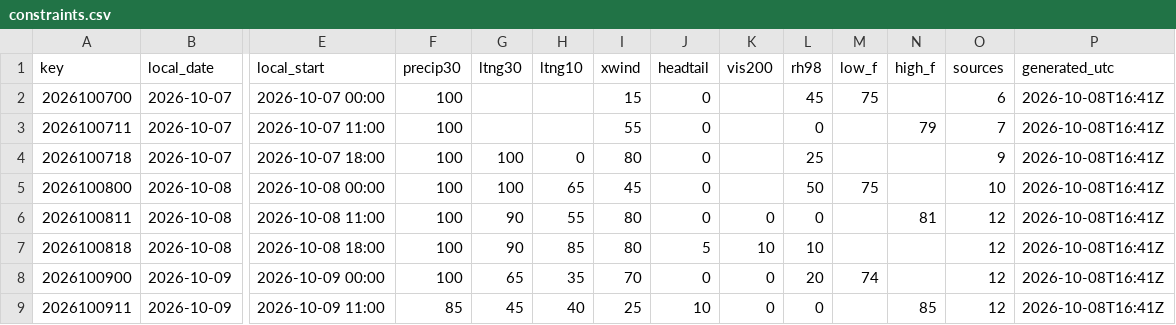
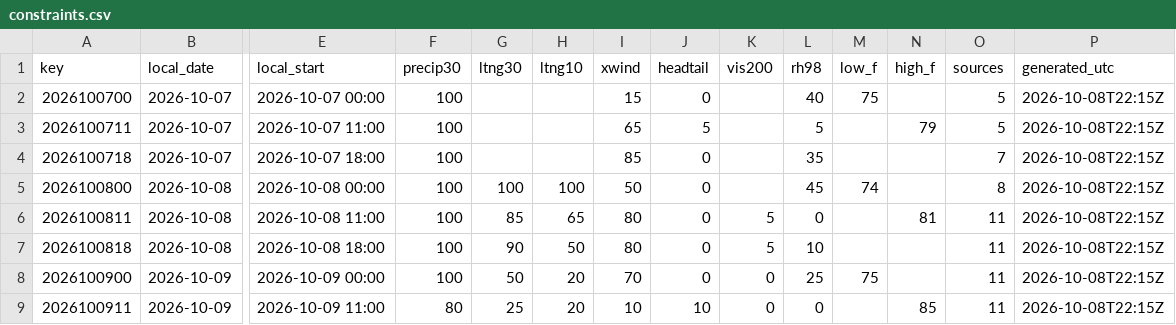
Before and after one commit to cyclonecizek/SLFWeather, a CSV file: docs/data/constraints.csv, drawn as a sheet; only a part is shown, gaps mark what is left out; the diff covers the shown part only; the diff names each change by its address in the sheet, - before the commit and + after, or states it on an @@ line.

```diff
--- a/docs/data/constraints.csv
+++ b/docs/data/constraints.csv
-L2 (rh98): 45
+L2 (rh98): 40
-O2 (sources): 6
+O2 (sources): 5
-P2:P9 (generated_utc): 2026-10-08T16:41Z
+P2:P9 (generated_utc): 2026-10-08T22:15Z
-I3 (xwind): 55
+I3 (xwind): 65
-J3 (headtail): 0
+J3 (headtail): 5
-L3 (rh98): 0
+L3 (rh98): 5
-O3 (sources): 7
+O3 (sources): 5
-G4 (ltng30): 100
+G4 (ltng30): (empty)
-H4 (ltng10): 0
+H4 (ltng10): (empty)
-I4 (xwind): 80
+I4 (xwind): 85
-L4 (rh98): 25
+L4 (rh98): 35
-O4 (sources): 9
+O4 (sources): 7
-H5 (ltng10): 65
+H5 (ltng10): 100
-I5 (xwind): 45
+I5 (xwind): 50
-L5 (rh98): 50
+L5 (rh98): 45
-M5 (low_f): 75
+M5 (low_f): 74
-O5 (sources): 10
+O5 (sources): 8
-G6 (ltng30): 90
+G6 (ltng30): 85
-H6 (ltng10): 55
+H6 (ltng10): 65
-K6 (vis200): 0
+K6 (vis200): 5
-O6:O9 (sources): 12
+O6:O9 (sources): 11
-H7 (ltng10): 85
+H7 (ltng10): 50
-J7 (headtail): 5
+J7 (headtail): 0
-K7 (vis200): 10
+K7 (vis200): 5
-G8 (ltng30): 65
+G8 (ltng30): 50
-H8 (ltng10): 35
+H8 (ltng10): 20
-L8 (rh98): 20
+L8 (rh98): 25
-M8 (low_f): 74
+M8 (low_f): 75
-F9 (precip30): 85
+F9 (precip30): 80
-G9 (ltng30): 45
+G9 (ltng30): 25
-H9 (ltng10): 40
+H9 (ltng10): 20
-I9 (xwind): 25
+I9 (xwind): 10
```
Also changed, not shown: 86 edited cells elsewhere in this file, docs/data/GFS_upper_air_KTTS.csv, docs/data/KTTS_ENS_wind.csv, 12 other files.
